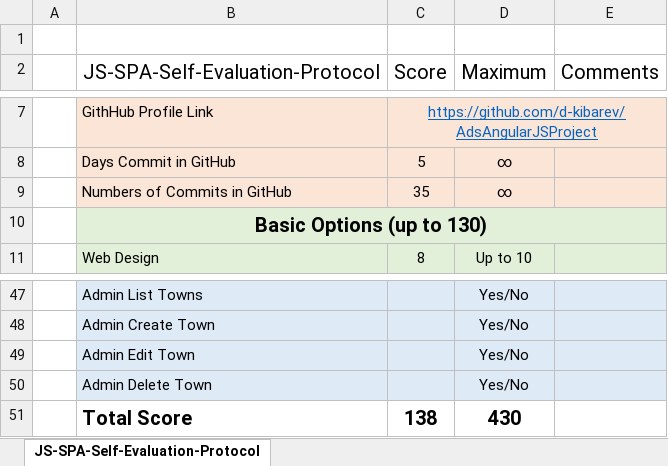
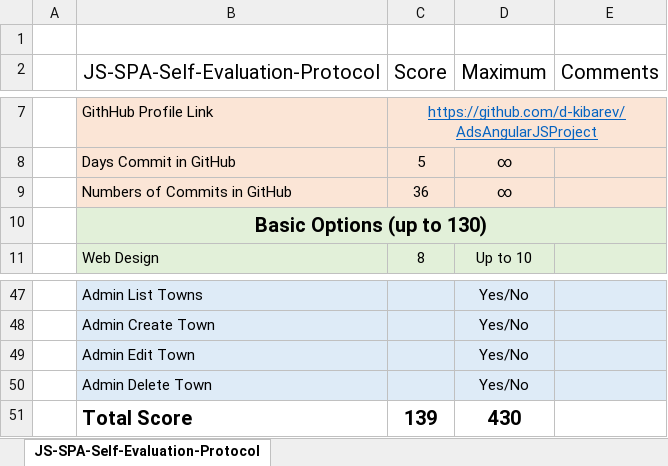
Before and after one commit to d-kibarev/AdsAngularJSProject, an Excel workbook: JS-SPA-Self-Evaluation-Protocol.xlsx, sheet JS-SPA-Self-Evaluation-Protocol, drawn as a sheet; only a part is shown, gaps mark what is left out; values as stored, in another font and other column widths than the file's, no borders; the diff names each change by its address in the sheet, - before the commit and + after, or states it on an @@ line.

```diff
--- a/JS-SPA-Self-Evaluation-Protocol.xlsx (sheet JS-SPA-Self-Evaluation-Protocol)
+++ b/JS-SPA-Self-Evaluation-Protocol.xlsx (sheet JS-SPA-Self-Evaluation-Protocol)
-C9 (Score): 35
+C9 (Score): 36
-C51 (Score): 138
+C51 (Score): 139
```
Also changed, not shown: 5 other files.
